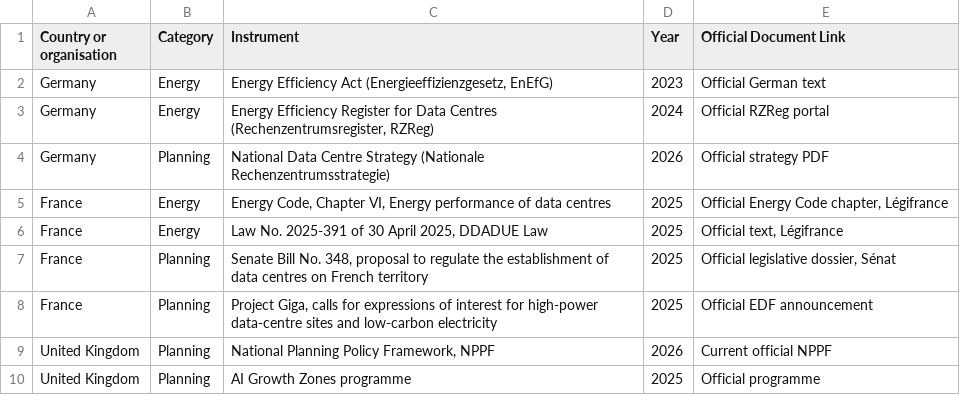
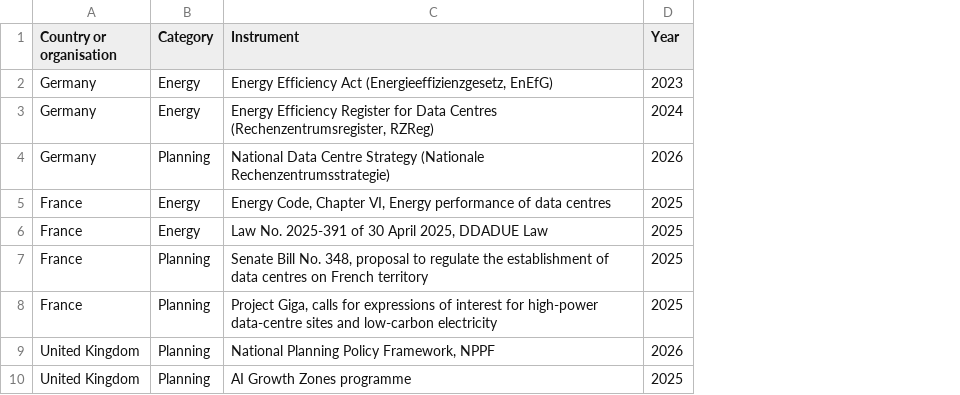
Before and after one commit to Dhruv-baner/capstone_edf_2026, a CSV file: policy_database.csv, drawn as a sheet; only a part is shown; the diff names each change by its address in the sheet, - before the commit and + after, or states it on an @@ line.

Commit message:
Add files via upload

```diff
--- a/policy_database.csv
+++ b/policy_database.csv
-column E (Official Document Link), rows 2-10: Official German text | Official RZReg portal | Official strategy PDF | Official Energy Code chapter, Légifrance | Official text, Légifrance | Official legislative dossier, Sénat | Official EDF announcement | Current official NPPF | Official programme
```
